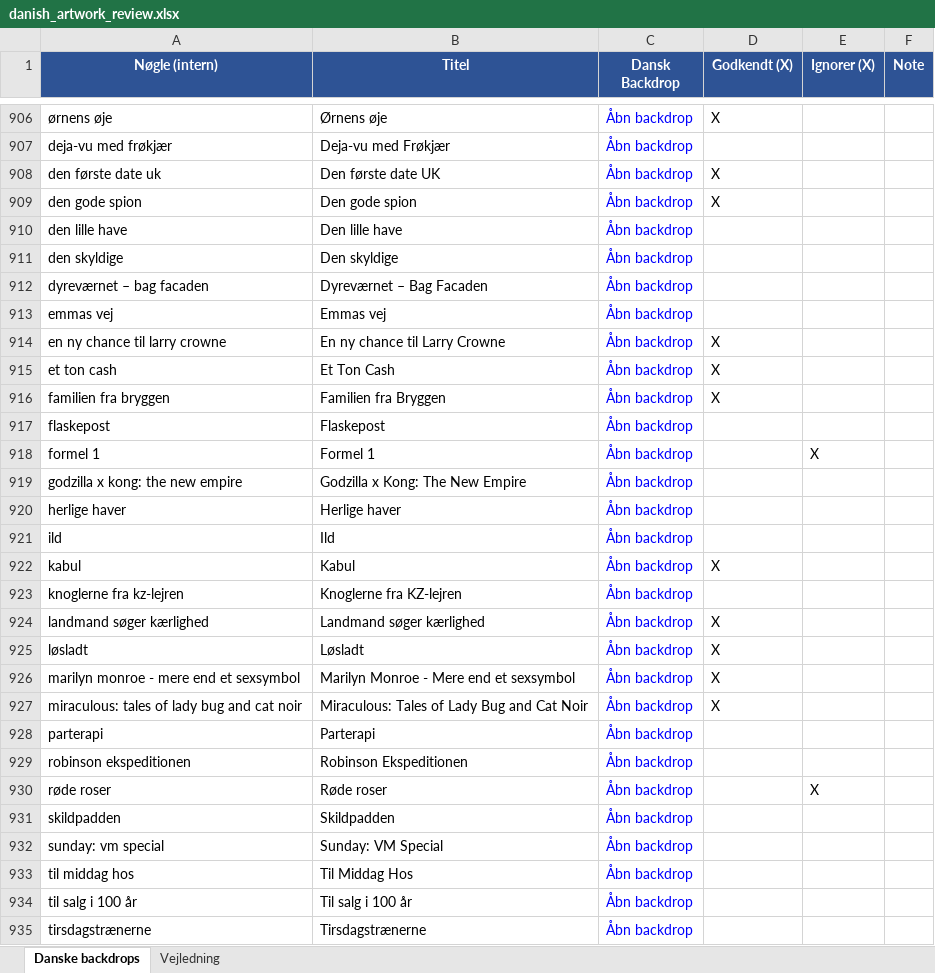
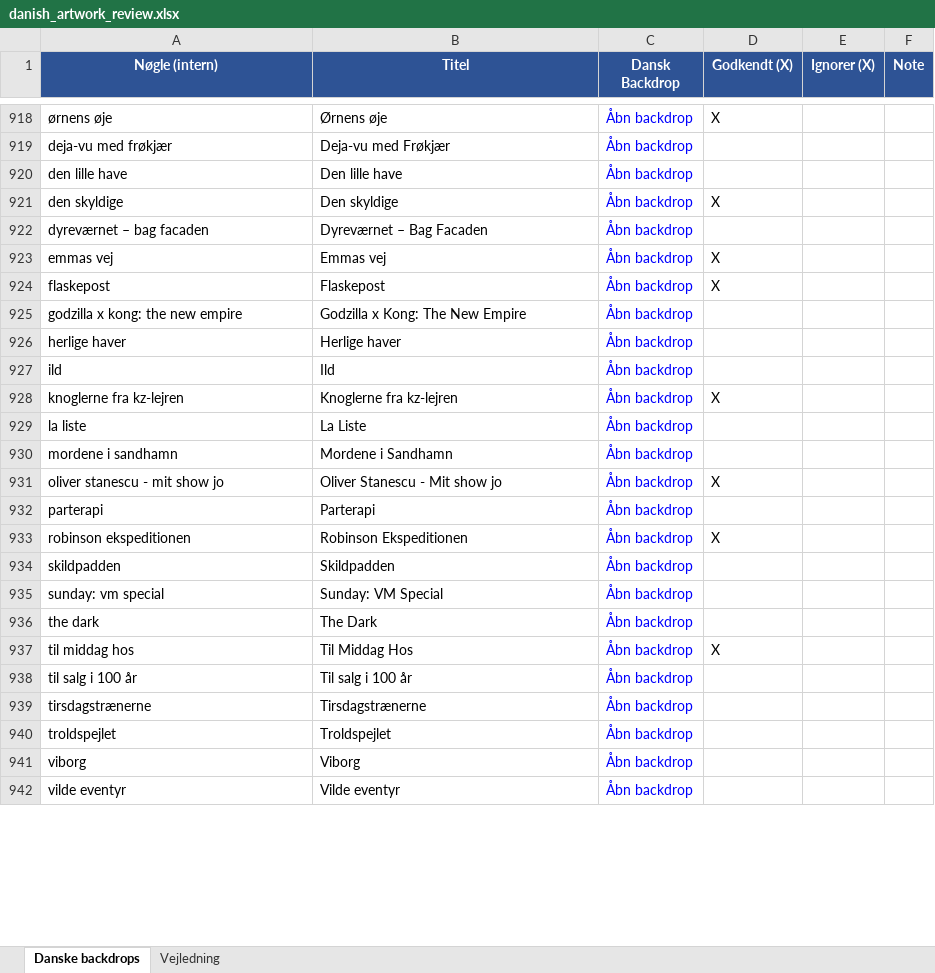
Before and after one commit to flanaganz/epgoal, an Excel workbook: data/danish_artwork_review.xlsx, sheet Danske backdrops, drawn as a sheet; only a part is shown, gaps mark what is left out; the shorter side is filled out with more unchanged rows; values as stored, in another font and other column widths than the file's, no borders; addresses are those after the commit; the diff covers the shown part only; the diff names each change by its address in the sheet, - before the commit and + after, or states it on an @@ line.

```diff
--- a/data/danish_artwork_review.xlsx (sheet Danske backdrops)
+++ b/data/danish_artwork_review.xlsx (sheet Danske backdrops)
@@ row 908 moved to row 166: den første date uk @@
@@ row 909 moved to row 167: den gode spion @@
-D921 (Godkendt (X)): (empty)
+D921 (Godkendt (X)): X
-D923 (Godkendt (X)): (empty)
+D923 (Godkendt (X)): X
@@ row 914 moved to row 239: en ny chance til larry crowne @@
@@ row 915 moved to row 244: et ton cash @@
@@ row 916 moved to row 256: familien fra bryggen @@
-D924 (Godkendt (X)): (empty)
+D924 (Godkendt (X)): X
@@ row 918 moved to row 11: formel 1 @@
@@ row 922 moved to row 457: kabul @@
-B928 (Titel): Knoglerne fra KZ-lejren
+B928 (Titel): Knoglerne fra kz-lejren
-D928 (Godkendt (X)): (empty)
+D928 (Godkendt (X)): X
@@ row 924 moved to row 517: landmand søger kærlighed @@
@@ row 925 moved to row 544: løsladt @@
@@ row 926 moved to row 556: marilyn monroe - mere end et sexsymbol @@
+row 929: la liste | La Liste | Åbn backdrop
+row 930: mordene i sandhamn | Mordene i Sandhamn | Åbn backdrop
-A931 (Nøgle (intern)): miraculous: tales of lady bug and cat noir
+A931 (Nøgle (intern)): oliver stanescu - mit show jo
-B931 (Titel): Miraculous: Tales of Lady Bug and Cat Noir
+B931 (Titel): Oliver Stanescu - Mit show jo
-D933 (Godkendt (X)): (empty)
+D933 (Godkendt (X)): X
@@ row 930 moved to row 16: røde roser @@
+row 936: the dark | The Dark | Åbn backdrop
-D937 (Godkendt (X)): (empty)
+D937 (Godkendt (X)): X
```
Also changed, not shown: 2 added rows and 3 edited cells elsewhere in this sheet, data/sport_artwork_review.xlsx, 11 other files.
